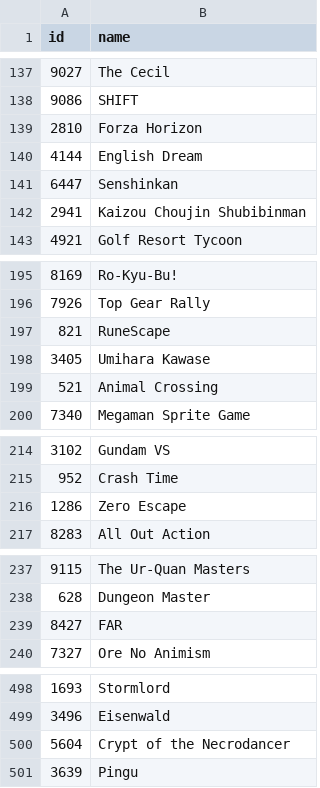
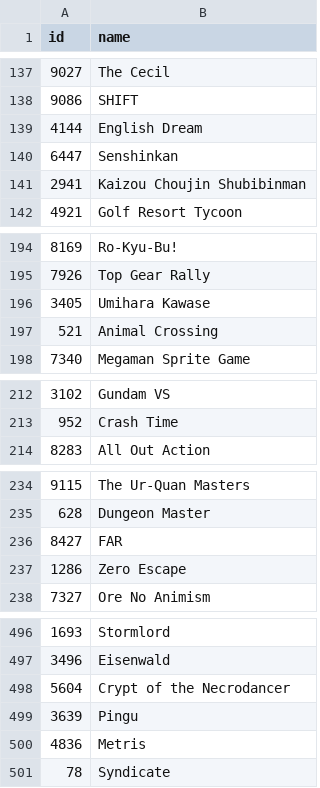
Before and after one commit to Nicole-Ham/Project_4, a CSV file: Resources/collection_series_api.csv, drawn as a sheet; only a part is shown, gaps mark what is left out.

```diff
--- a/Resources/collection_series_api.csv
+++ b/Resources/collection_series_api.csv
@@ -138,3 +138,2 @@ id,name
 9086,SHIFT
-2810,Forza Horizon
 4144,English Dream
@@ -196,3 +195,2 @@ id,name
 7926,Top Gear Rally
-821,RuneScape
 3405,Umihara Kawase
@@ -215,3 +213,2 @@ id,name
 952,Crash Time
-1286,Zero Escape
 8283,All Out Action
@@ -239,2 +236,3 @@ id,name
 8427,FAR
+1286,Zero Escape
 7327,Ore No Animism
@@ -501 +499,3 @@ id,name
 3639,Pingu
+4836,Metris
+78,Syndicate
```
Also changed, not shown: Resources/similar_games_api.csv, 1 other file.
